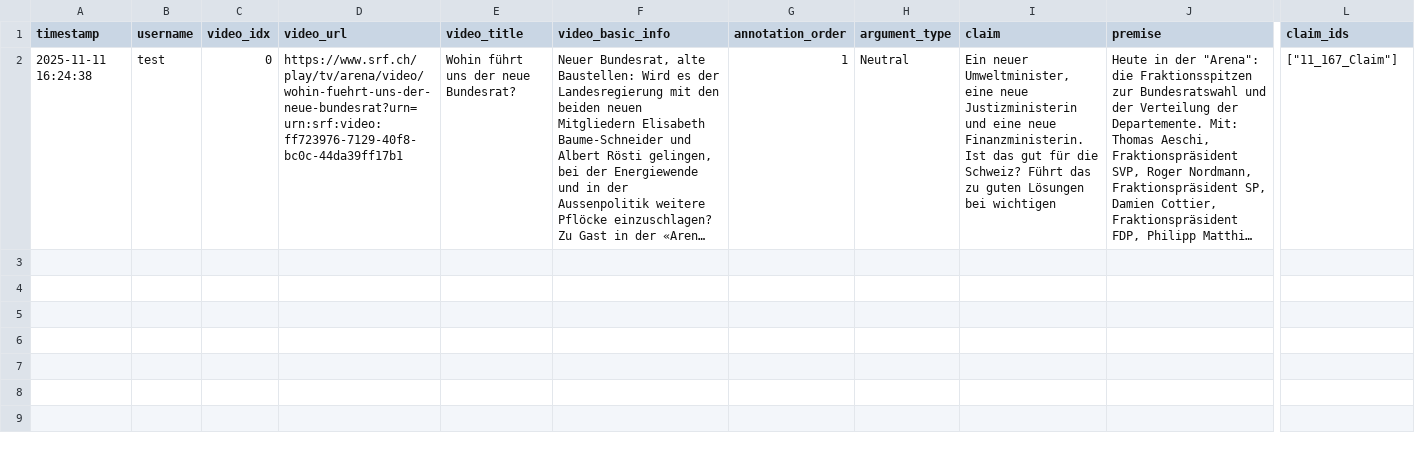
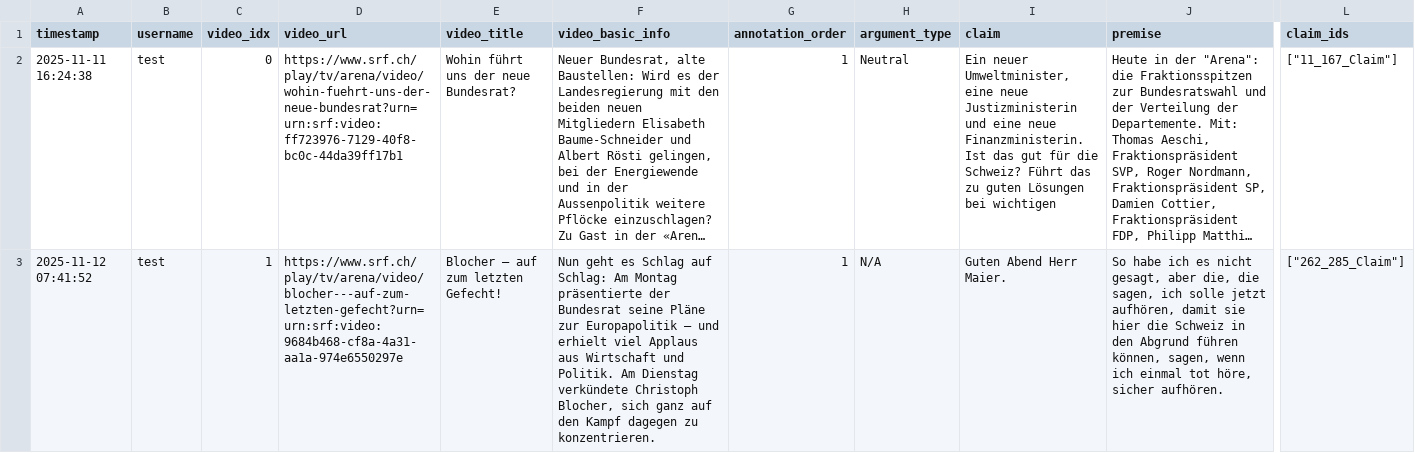
Before and after one commit to yfyuan01/Video_annotation, a CSV file: annotations.csv, drawn as a sheet; only a part is shown, gaps mark what is left out; long unchanged cells end in …; rows hold the shown columns only; the diff covers the shown part only; the diff names each change by its address in the sheet, - before the commit and + after, or states it on an @@ line.

Commit message:
Update annotations for video 1 by test

```diff
--- a/annotations.csv
+++ b/annotations.csv
+row 3: 2025-11-12 07:41:52 | test | 1 | https://www.srf.ch/play/tv/arena/video/blocher---auf-zum-letzten-gefecht?urn=urn:srf:video:9684b468-cf8a-4a31-aa1a-974e6550297e | Blocher – auf zum letzten Gefecht! | Nun geht es Schlag auf Schlag: Am Montag präsentierte der Bundesrat seine Pläne zur Europapolitik – und erhielt viel Applaus aus Wirtschaft und Politik. Am Dienstag verkündete Christoph Blocher, sich ganz auf den Kampf dagegen zu konzentrieren. | 1 | N/A | Guten Abend Herr Maier. | So habe ich es nicht gesagt, aber die, die sagen, ich solle jetzt aufhören, damit sie hier die Schweiz in den Abgrund führen können, sagen, wenn ich einmal tot höre, sicher aufhören. | ["262_285_Claim"]
```
Also changed, not shown: 2 added rows elsewhere in this file.
